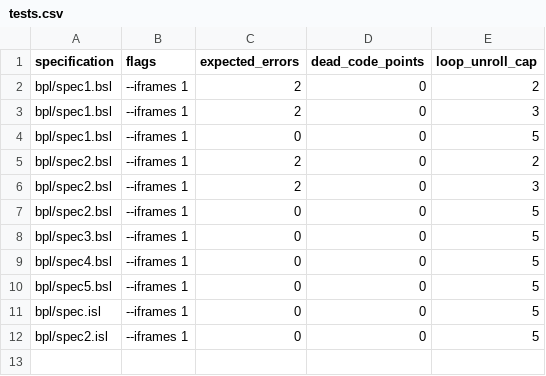
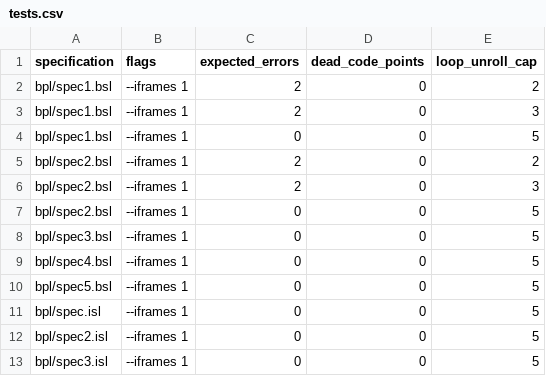
Before and after one commit to ywelsch/bcverifier, a CSV file: libraries/obool/tests.csv, drawn as a sheet.

```diff
--- a/libraries/obool/tests.csv
+++ b/libraries/obool/tests.csv
@@ -12 +12,2 @@
 "bpl/spec2.isl","--iframes 1"     ,0                ,0                 ,5
+"bpl/spec3.isl","--iframes 1"     ,0                ,0                 ,5
```
Also changed, not shown: 21 other files.
